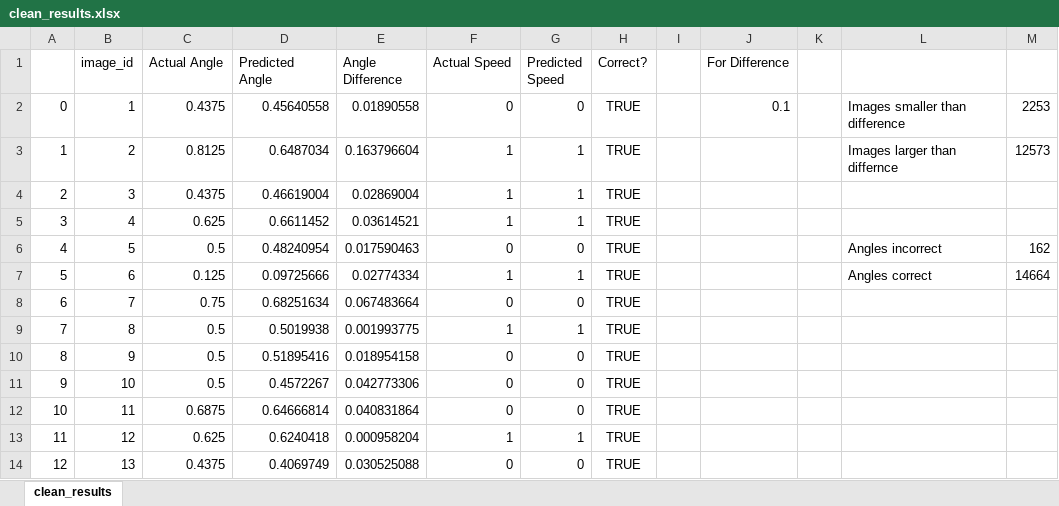
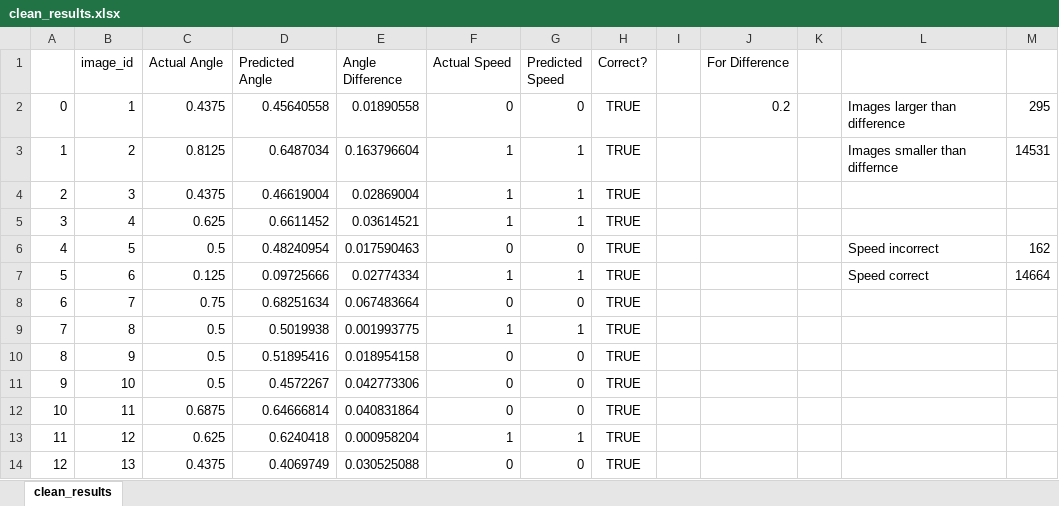
Before and after one commit to ppxjf2/mlis2_car, an Excel workbook: clean_results.xlsx, sheet clean_results, drawn as a sheet; only a part is shown; values as stored, in another font and other column widths than the file's, no borders; conditional formats not drawn; the diff names each change by its address in the sheet, - before the commit and + after, or states it on an @@ line.

```diff
--- a/clean_results.xlsx (sheet clean_results)
+++ b/clean_results.xlsx (sheet clean_results)
-J2 (For Difference): 0.1
+J2 (For Difference): 0.2
-L2: Images smaller than difference
+L2: Images larger than difference
-M2: 2253
+M2: 295
-L3: Images larger than differnce
+L3: Images smaller than differnce
-M3: 12573
+M3: 14531
-L6: Angles incorrect
+L6: Speed incorrect
-L7: Angles correct
+L7: Speed correct
```
Also changed, not shown: 11 other files.
